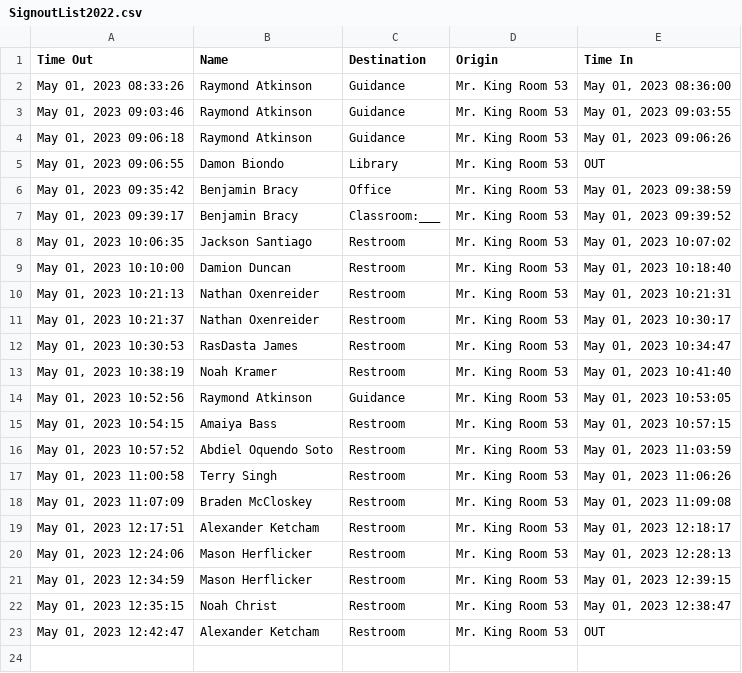
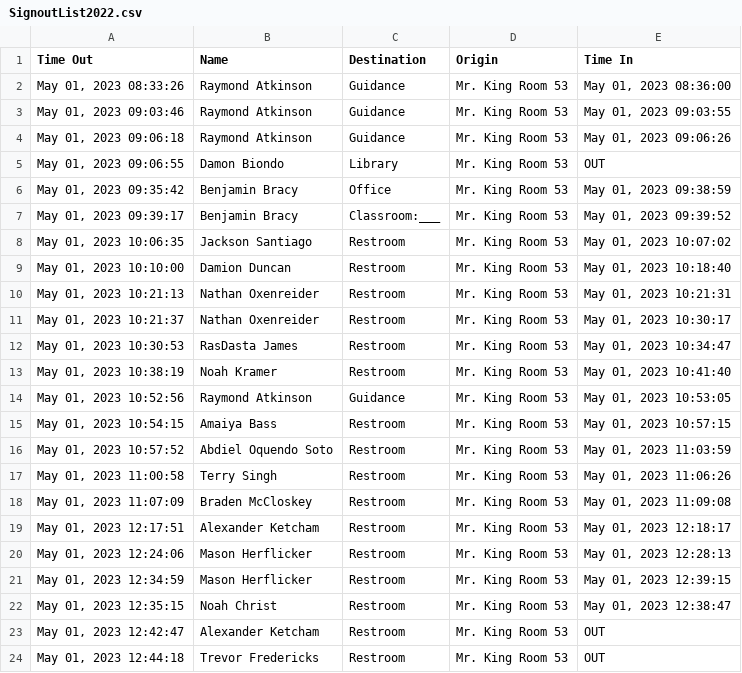
Before and after one commit to MrKing-dev/raspi_qr_passes, a CSV file: qr_passes_final/SignoutList2022.csv, drawn as a sheet; the diff names each change by its address in the sheet, - before the commit and + after, or states it on an @@ line.

Commit message:
M qr_passes_final/SignoutList2022.csv

```diff
--- a/qr_passes_final/SignoutList2022.csv
+++ b/qr_passes_final/SignoutList2022.csv
+row 24: May 01, 2023 12:44:18 | Trevor Fredericks | Restroom | Mr. King Room 53 | OUT
```
